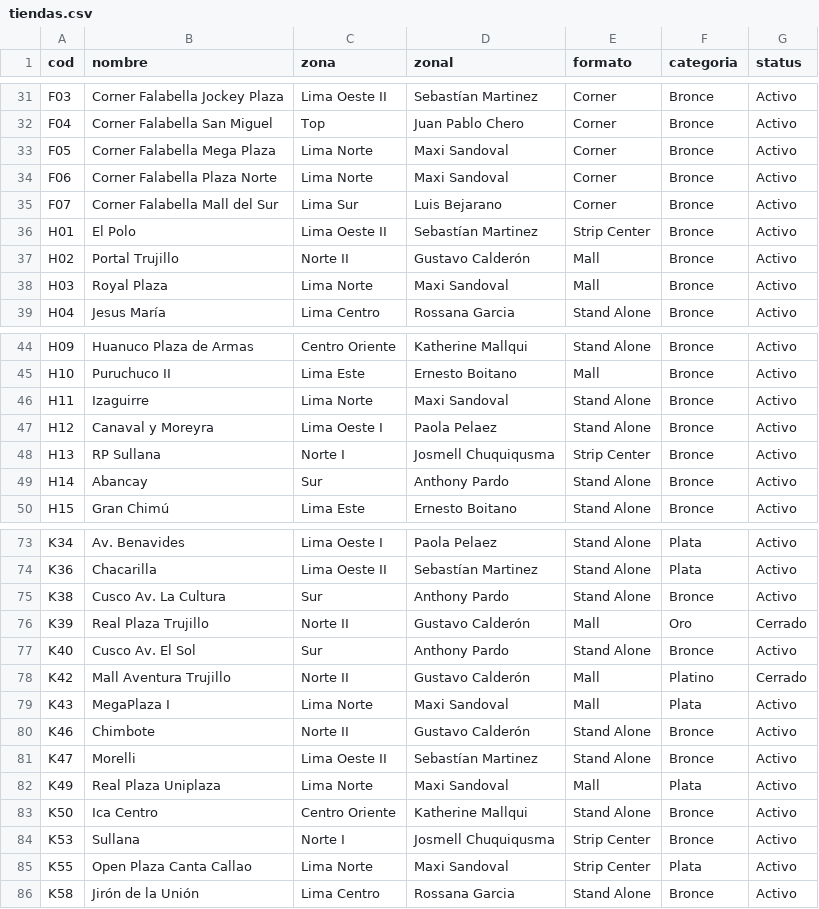
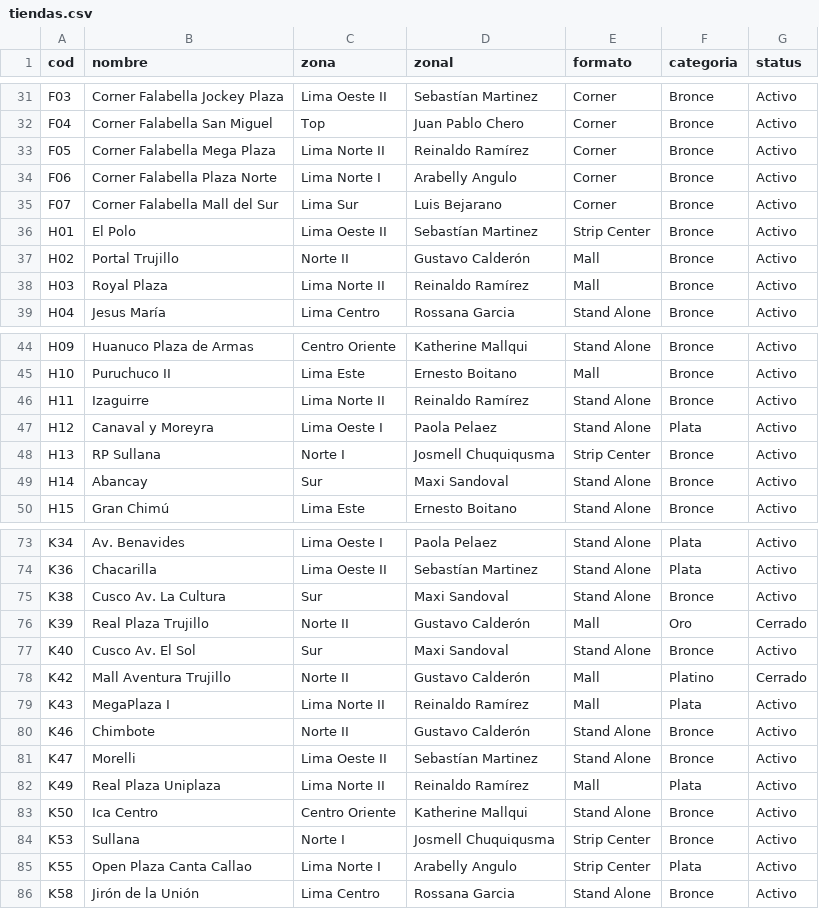
Before and after one commit to Coolbox-tiendas/registrate-y-gana, a CSV file: data/tiendas.csv, drawn as a sheet; only a part is shown, gaps mark what is left out; the diff covers the shown part only.

```diff
--- a/data/tiendas.csv
+++ b/data/tiendas.csv
@@ -32,4 +32,4 @@ F03,Corner Falabella Jockey Plaza,Lima Oeste II,Sebastían Martinez,Corner,Bronc
 F04,Corner Falabella San Miguel,Top,Juan Pablo Chero,Corner,Bronce,Activo
-F05,Corner Falabella Mega Plaza,Lima Norte,Maxi Sandoval,Corner,Bronce,Activo
-F06,Corner Falabella Plaza Norte,Lima Norte,Maxi Sandoval,Corner,Bronce,Activo
+F05,Corner Falabella Mega Plaza,Lima Norte II,Reinaldo Ramírez,Corner,Bronce,Activo
+F06,Corner Falabella Plaza Norte,Lima Norte I,Arabelly Angulo,Corner,Bronce,Activo
 F07,Corner Falabella Mall del Sur,Lima Sur,Luis Bejarano,Corner,Bronce,Activo
@@ -37,3 +37,3 @@ H01,El Polo,Lima Oeste II,Sebastían Martinez,Strip Center,Bronce,Activo
 H02,Portal Trujillo,Norte II,Gustavo Calderón,Mall,Bronce,Activo
-H03,Royal Plaza,Lima Norte,Maxi Sandoval,Mall,Bronce,Activo
+H03,Royal Plaza,Lima Norte II,Reinaldo Ramírez,Mall,Bronce,Activo
 H04,Jesus María,Lima Centro,Rossana Garcia,Stand Alone,Bronce,Activo
@@ -45,6 +45,6 @@ H09,Huanuco Plaza de Armas,Centro Oriente,Katherine Mallqui,Stand Alone,Bronce,A
 H10,Puruchuco II,Lima Este,Ernesto Boitano,Mall,Bronce,Activo
-H11,Izaguirre,Lima Norte,Maxi Sandoval,Stand Alone,Bronce,Activo
-H12,Canaval y Moreyra,Lima Oeste I,Paola Pelaez,Stand Alone,Bronce,Activo
+H11,Izaguirre,Lima Norte II,Reinaldo Ramírez,Stand Alone,Bronce,Activo
+H12,Canaval y Moreyra,Lima Oeste I,Paola Pelaez,Stand Alone,Plata,Activo
 H13,RP Sullana,Norte I,Josmell Chuquiqusma,Strip Center,Bronce,Activo
-H14,Abancay,Sur,Anthony Pardo,Stand Alone,Bronce,Activo
+H14,Abancay,Sur,Maxi Sandoval,Stand Alone,Bronce,Activo
 H15,Gran Chimú,Lima Este,Ernesto Boitano,Stand Alone,Bronce,Activo
@@ -74,13 +74,13 @@ K34,Av. Benavides,Lima Oeste I,Paola Pelaez,Stand Alone,Plata,Activo
 K36,Chacarilla,Lima Oeste II,Sebastían Martinez,Stand Alone,Plata,Activo
-K38,Cusco Av. La Cultura,Sur,Anthony Pardo,Stand Alone,Bronce,Activo
+K38,Cusco Av. La Cultura,Sur,Maxi Sandoval,Stand Alone,Bronce,Activo
 K39,Real Plaza Trujillo,Norte II,Gustavo Calderón,Mall,Oro,Cerrado
-K40,Cusco Av. El Sol,Sur,Anthony Pardo,Stand Alone,Bronce,Activo
+K40,Cusco Av. El Sol,Sur,Maxi Sandoval,Stand Alone,Bronce,Activo
 K42,Mall Aventura Trujillo,Norte II,Gustavo Calderón,Mall,Platino,Cerrado
-K43,MegaPlaza I,Lima Norte,Maxi Sandoval,Mall,Plata,Activo
+K43,MegaPlaza I,Lima Norte II,Reinaldo Ramírez,Mall,Plata,Activo
 K46,Chimbote,Norte II,Gustavo Calderón,Stand Alone,Bronce,Activo
 K47,Morelli,Lima Oeste II,Sebastían Martinez,Stand Alone,Bronce,Activo
-K49,Real Plaza Uniplaza,Lima Norte,Maxi Sandoval,Mall,Plata,Activo
+K49,Real Plaza Uniplaza,Lima Norte II,Reinaldo Ramírez,Mall,Plata,Activo
 K50,Ica Centro,Centro Oriente,Katherine Mallqui,Stand Alone,Bronce,Activo
 K53,Sullana,Norte I,Josmell Chuquiqusma,Strip Center,Bronce,Activo
-K55,Open Plaza Canta Callao,Lima Norte,Maxi Sandoval,Strip Center,Plata,Activo
+K55,Open Plaza Canta Callao,Lima Norte I,Arabelly Angulo,Strip Center,Plata,Activo
 K58,Jirón de la Unión,Lima Centro,Rossana Garcia,Stand Alone,Bronce,Activo
```
Also changed, not shown: 34 edited cells elsewhere in this file.
